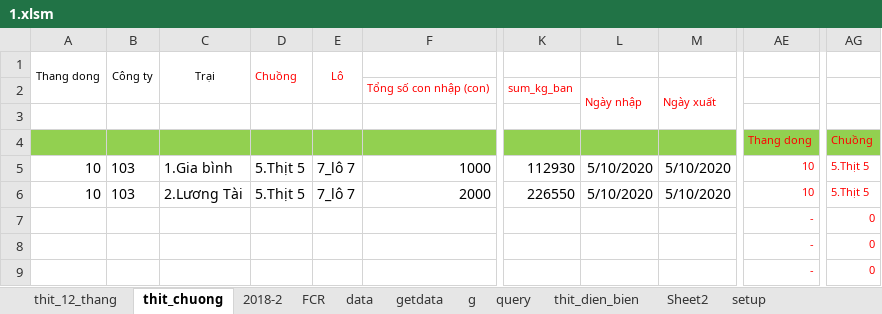
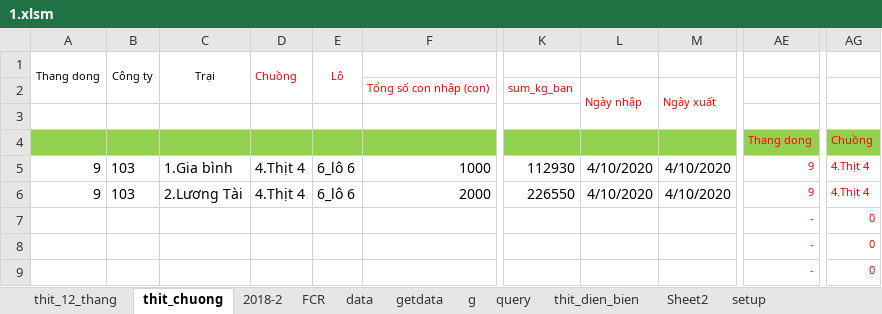
Before and after one commit to heucnb/htdocs_2, an Excel workbook: 10/excel-python/1.xlsm, sheet thit_chuong, drawn as a sheet; only a part is shown, gaps mark what is left out; values as stored, in another font and other column widths than the file's, no borders; the diff names each change by its address in the sheet, - before the commit and + after, or states it on an @@ line.

```diff
--- a/10/excel-python/1.xlsm (sheet thit_chuong)
+++ b/10/excel-python/1.xlsm (sheet thit_chuong)
-A5:A6 (Thang dong): 10
+A5:A6 (Thang dong): 9
-D5:D6 (Chuồng): 5.Thịt 5
+D5:D6 (Chuồng): 4.Thịt 4
-E5:E6 (Lô): 7_lô 7
+E5:E6 (Lô): 6_lô 6
-L5:L6: 5/10/2020
+L5:L6: 4/10/2020
-M5:M6: 5/10/2020
+M5:M6: 4/10/2020
-AE5:AE6: 10
+AE5:AE6: 9
-AG5:AG6: 5.Thịt 5
+AG5:AG6: 4.Thịt 4
```
Also changed, not shown: sheet setup, 05featuredemo.xlsx, 20 other files.
